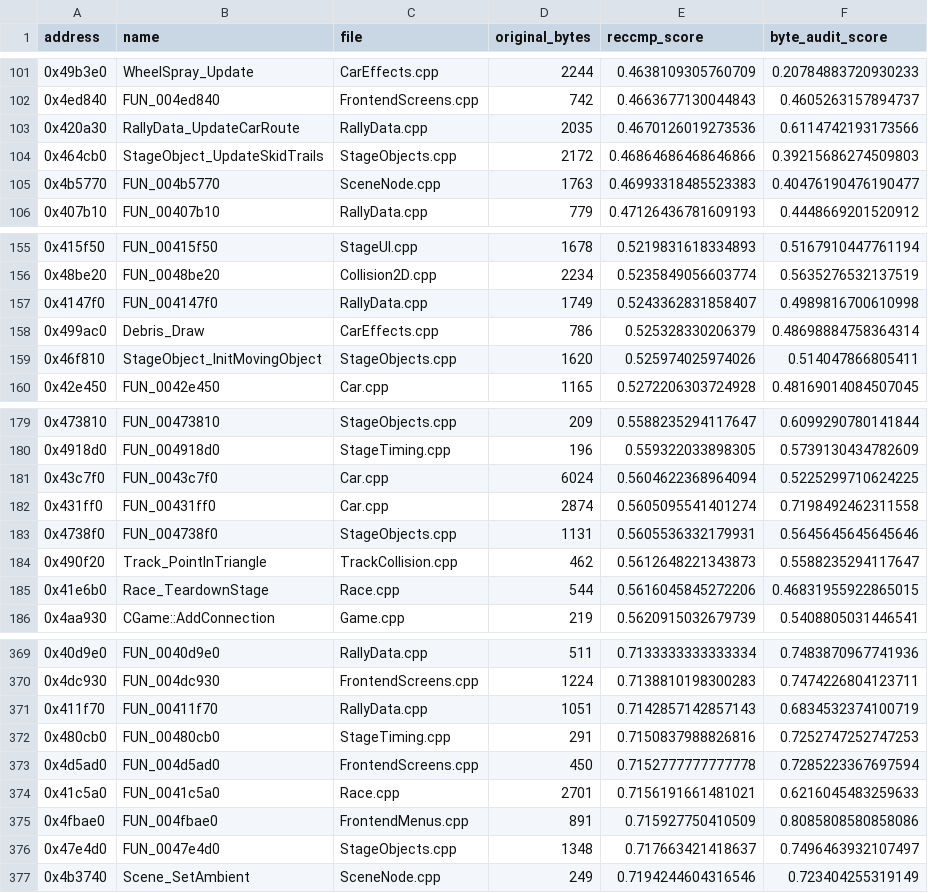
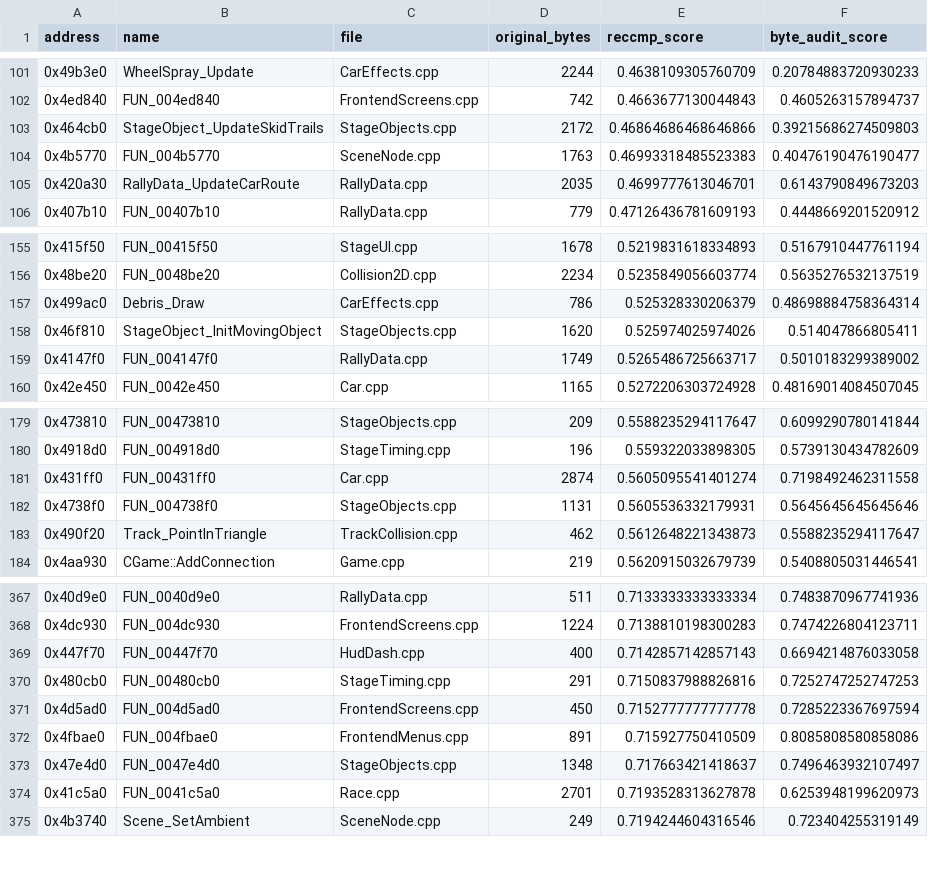
Before and after one commit to pablocpas/CMR2Decomp, a TSV file: CMR2PROGRESS/nonmatching.tsv, drawn as a sheet; only a part is shown, gaps mark what is left out; removed rows and columns are numbered as before the commit, all else as after; the diff covers the shown part only; the diff names each change by its address in the sheet, - before the commit and + after, or states it on an @@ line.

```diff
--- a/CMR2PROGRESS/nonmatching.tsv
+++ b/CMR2PROGRESS/nonmatching.tsv
-row 103: 0x420a30 | RallyData_UpdateCarRoute | RallyData.cpp | 2035 | 0.4670126019273536 | 0.6114742193173566
+row 105: 0x420a30 | RallyData_UpdateCarRoute | RallyData.cpp | 2035 | 0.4699777613046701 | 0.6143790849673203
-row 157: 0x4147f0 | FUN_004147f0 | RallyData.cpp | 1749 | 0.5243362831858407 | 0.4989816700610998
+row 159: 0x4147f0 | FUN_004147f0 | RallyData.cpp | 1749 | 0.5265486725663717 | 0.5010183299389002
-row 181: 0x43c7f0 | FUN_0043c7f0 | Car.cpp | 6024 | 0.5604622368964094 | 0.5225299710624225
-row 185: 0x41e6b0 | Race_TeardownStage | Race.cpp | 544 | 0.5616045845272206 | 0.46831955922865015
-row 371: 0x411f70 | FUN_00411f70 | RallyData.cpp | 1051 | 0.7142857142857143 | 0.6834532374100719
+row 369: 0x447f70 | FUN_00447f70 | HudDash.cpp | 400 | 0.7142857142857143 | 0.6694214876033058
-row 374: 0x41c5a0 | FUN_0041c5a0 | Race.cpp | 2701 | 0.7156191661481021 | 0.6216045483259633
+row 374: 0x41c5a0 | FUN_0041c5a0 | Race.cpp | 2701 | 0.7193528313627878 | 0.6253948199620973
```
Also changed, not shown: 5 added rows, 3 removed rows and 2 edited cells elsewhere in this file, 21 other files.
